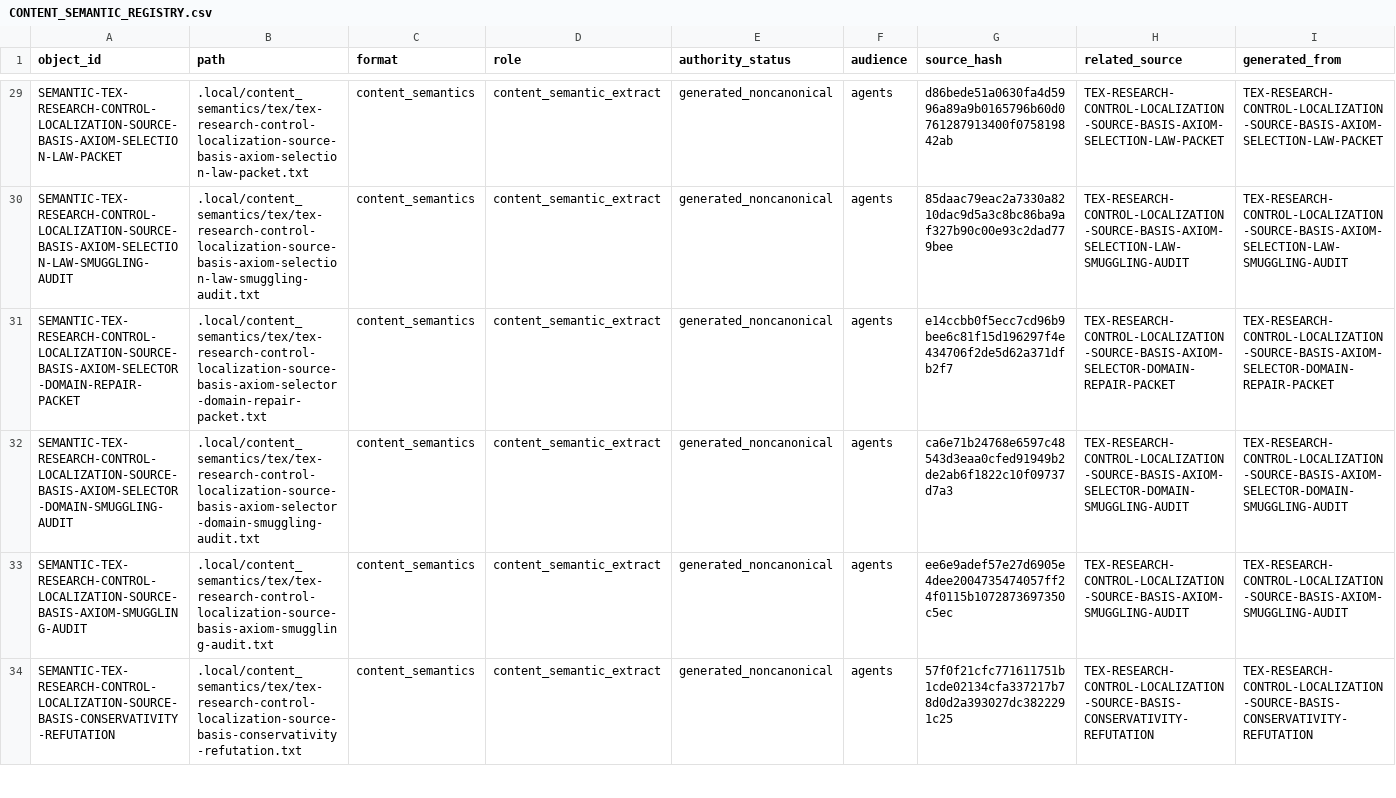
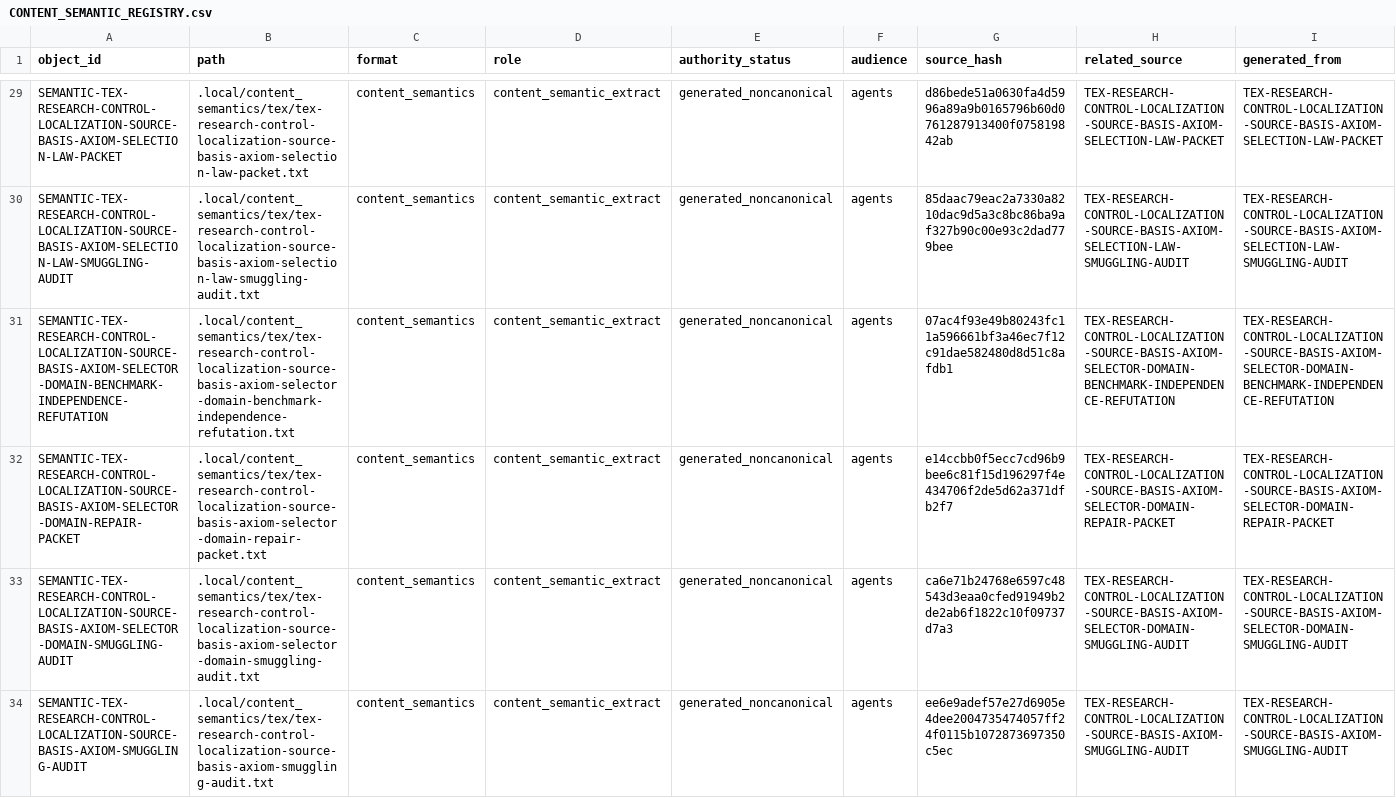
Before and after one commit to AngryOwlAI/The-AEther-Flow, a CSV file: registries/CONTENT_SEMANTIC_REGISTRY.csv, drawn as a sheet; only a part is shown, gaps mark what is left out; the shorter side is filled out with more unchanged rows; rows hold the shown columns only; the diff names each change by its address in the sheet, - before the commit and + after, or states it on an @@ line.

```diff
--- a/registries/CONTENT_SEMANTIC_REGISTRY.csv
+++ b/registries/CONTENT_SEMANTIC_REGISTRY.csv
+row 31: SEMANTIC-TEX-RESEARCH-CONTROL-LOCALIZATION-SOURCE-BASIS-AXIOM-SELECTOR-DOMAIN-BENCHMARK-INDEPENDENCE-REFUTATION | .local/content_semantics/tex/tex-research-control-localization-source-basis-axiom-selector-domain-benchmark-independence-refutation.txt | content_semantics | content_semantic_extract | generated_noncanonical | agents | 07ac4f93e49b80243fc11a596661bf3a46ec7f12c91dae582480d8d51c8afdb1 | TEX-RESEARCH-CONTROL-LOCALIZATION-SOURCE-BASIS-AXIOM-SELECTOR-DOMAIN-BENCHMARK-INDEPENDENCE-REFUTATION | TEX-RESEARCH-CONTROL-LOCALIZATION-SOURCE-BASIS-AXIOM-SELECTOR-DOMAIN-BENCHMARK-INDEPENDENCE-REFUTATION
```
Also changed, not shown: registries/FILE_OBJECT_REGISTRY.csv, registries/OBJECT_RELATIONSHIP_REGISTRY.csv, 27 other files.
